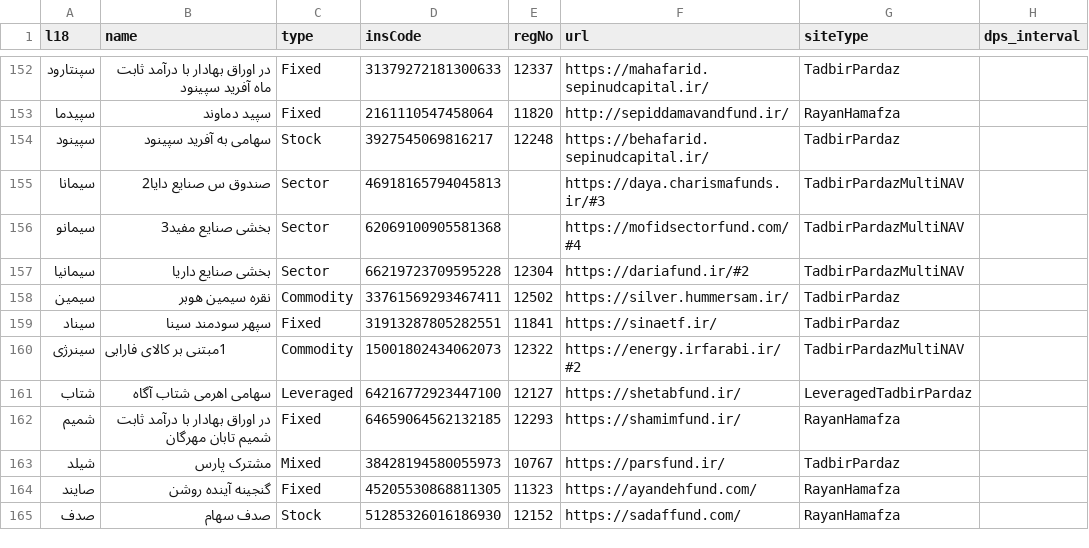
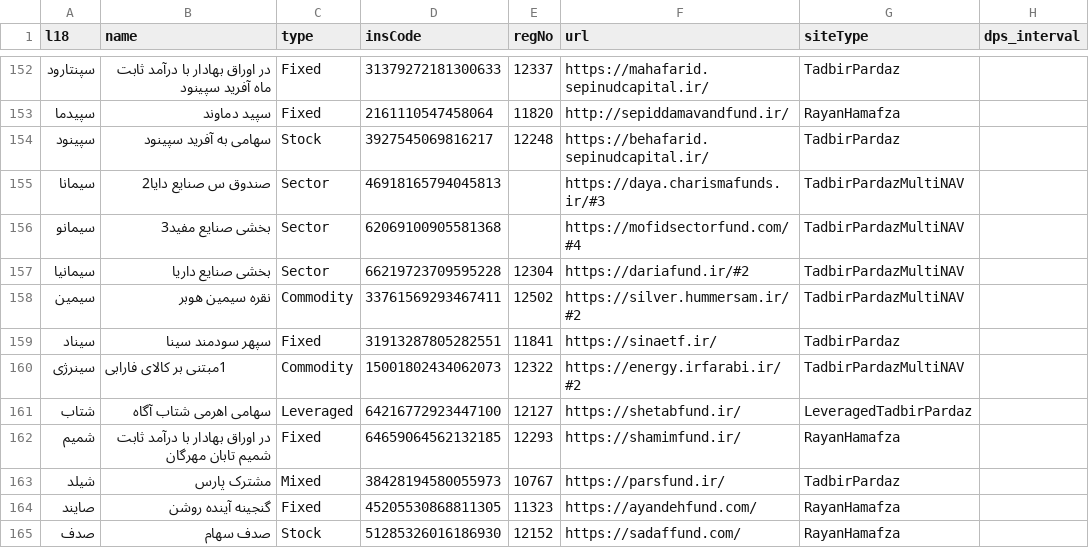
Before and after one commit to 5j9/iranetf, a CSV file: iranetf/dataset.csv, drawn as a sheet; only a part is shown, gaps mark what is left out.

Commit message:
silver.hummersam.ir: TadbirPardazMultiNAV

```diff
--- a/iranetf/dataset.csv
+++ b/iranetf/dataset.csv
@@ -157,3 +157,3 @@
 سیمانیا,بخشی صنایع داریا,Sector,66219723709595228,12304,https://dariafund.ir/#2,TadbirPardazMultiNAV,
-سیمین,نقره سیمین هوبر,Commodity,33761569293467411,12502,https://silver.hummersam.ir/,TadbirPardaz,
+سیمین,نقره سیمین هوبر,Commodity,33761569293467411,12502,https://silver.hummersam.ir/#2,TadbirPardazMultiNAV,
 سیناد,سپهر سودمند سینا,Fixed,31913287805282551,11841,https://sinaetf.ir/,TadbirPardaz,
```
